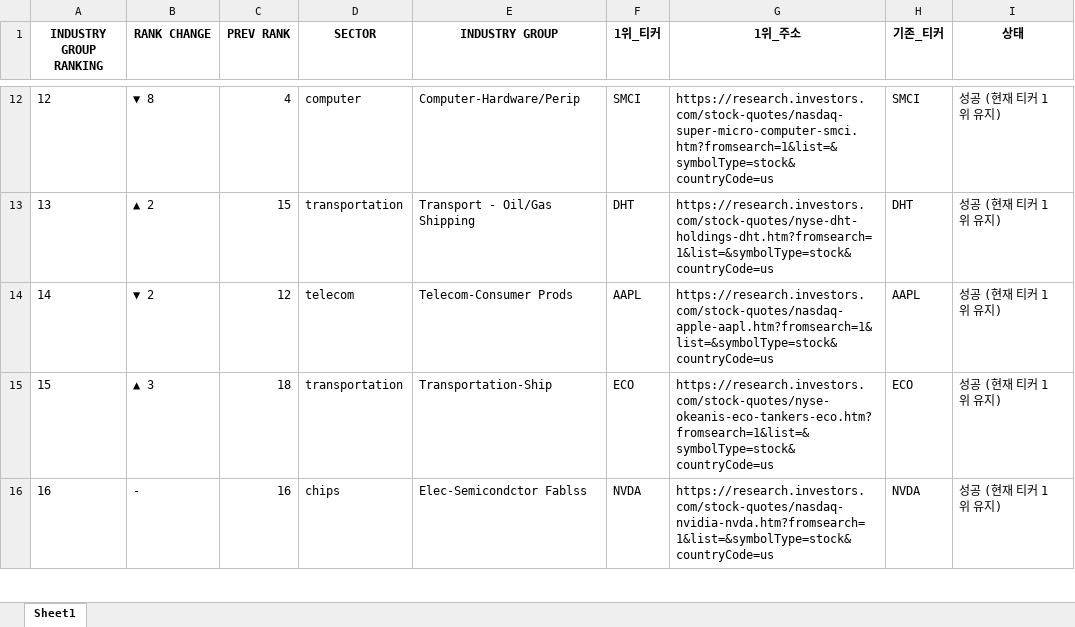
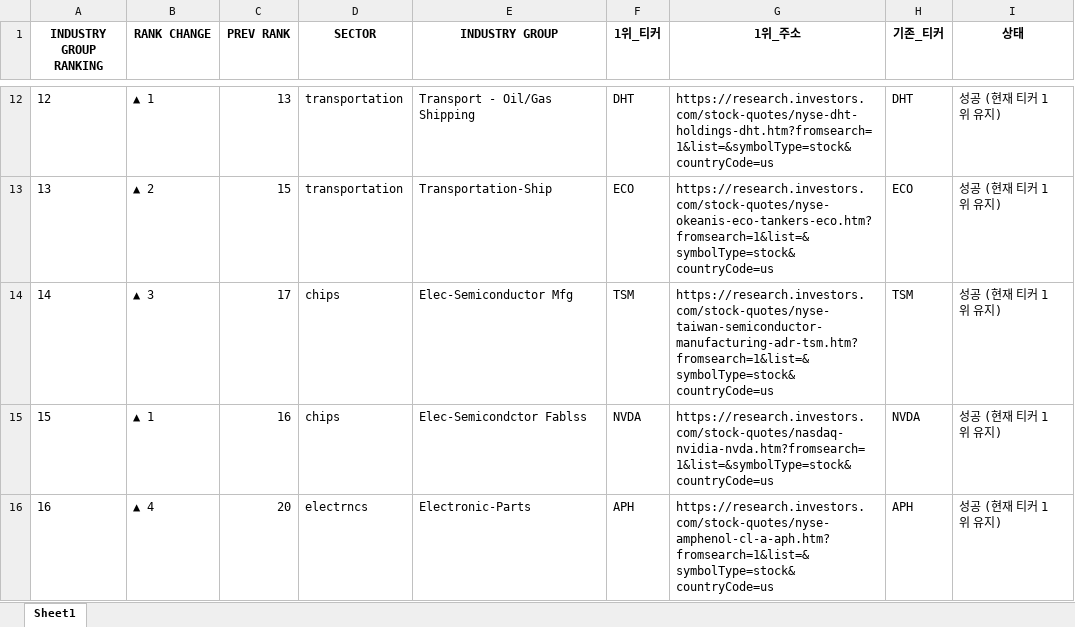
Before and after one commit to hjlee0421/ibd_top, an Excel workbook: IBD_Updated_Top1_Groups.xlsx, sheet Sheet1, drawn as a sheet; only a part is shown, gaps mark what is left out; values as stored, in another font and other column widths than the file's, no borders; the diff covers the shown part only; the diff names each change by its address in the sheet, - before the commit and + after, or states it on an @@ line.

```diff
--- a/IBD_Updated_Top1_Groups.xlsx (sheet Sheet1)
+++ b/IBD_Updated_Top1_Groups.xlsx (sheet Sheet1)
-B12 (RANK CHANGE): ▼ 8
+B12 (RANK CHANGE): ▲ 1
-C12 (PREV RANK): 4
+C12 (PREV RANK): 13
-D12 (SECTOR): computer
+D12 (SECTOR): transportation
-E12 (INDUSTRY GROUP): Computer-Hardware/Perip
+E12 (INDUSTRY GROUP): Transport - Oil/Gas Shipping
-F12 (1위_티커): SMCI
+F12 (1위_티커): DHT
-G12 (1위_주소): https://research.investors.com/stock-quotes/nasdaq-super-micro-computer-smci.htm?fromsearch=1&list=&symbolType=stock&countryCode=us
+G12 (1위_주소): https://research.investors.com/stock-quotes/nyse-dht-holdings-dht.htm?fromsearch=1&list=&symbolType=stock&countryCode=us
-H12 (기존_티커): SMCI
+H12 (기존_티커): DHT
-E13 (INDUSTRY GROUP): Transport - Oil/Gas Shipping
+E13 (INDUSTRY GROUP): Transportation-Ship
-F13 (1위_티커): DHT
+F13 (1위_티커): ECO
-G13 (1위_주소): https://research.investors.com/stock-quotes/nyse-dht-holdings-dht.htm?fromsearch=1&list=&symbolType=stock&countryCode=us
+G13 (1위_주소): https://research.investors.com/stock-quotes/nyse-okeanis-eco-tankers-eco.htm?fromsearch=1&list=&symbolType=stock&countryCode=us
-H13 (기존_티커): DHT
+H13 (기존_티커): ECO
-B14 (RANK CHANGE): ▼ 2
+B14 (RANK CHANGE): ▲ 3
-C14 (PREV RANK): 12
+C14 (PREV RANK): 17
-D14 (SECTOR): telecom
+D14 (SECTOR): chips
-E14 (INDUSTRY GROUP): Telecom-Consumer Prods
+E14 (INDUSTRY GROUP): Elec-Semiconductor Mfg
-F14 (1위_티커): AAPL
+F14 (1위_티커): TSM
-G14 (1위_주소): https://research.investors.com/stock-quotes/nasdaq-apple-aapl.htm?fromsearch=1&list=&symbolType=stock&countryCode=us
+G14 (1위_주소): https://research.investors.com/stock-quotes/nyse-taiwan-semiconductor-manufacturing-adr-tsm.htm?fromsearch=1&list=&symbolType=stock&countryCode=us
-H14 (기존_티커): AAPL
+H14 (기존_티커): TSM
-B15 (RANK CHANGE): ▲ 3
+B15 (RANK CHANGE): ▲ 1
-C15 (PREV RANK): 18
+C15 (PREV RANK): 16
-D15 (SECTOR): transportation
+D15 (SECTOR): chips
-E15 (INDUSTRY GROUP): Transportation-Ship
+E15 (INDUSTRY GROUP): Elec-Semicondctor Fablss
-F15 (1위_티커): ECO
+F15 (1위_티커): NVDA
-G15 (1위_주소): https://research.investors.com/stock-quotes/nyse-okeanis-eco-tankers-eco.htm?fromsearch=1&list=&symbolType=stock&countryCode=us
+G15 (1위_주소): https://research.investors.com/stock-quotes/nasdaq-nvidia-nvda.htm?fromsearch=1&list=&symbolType=stock&countryCode=us
-H15 (기존_티커): ECO
+H15 (기존_티커): NVDA
-B16 (RANK CHANGE): -
+B16 (RANK CHANGE): ▲ 4
-C16 (PREV RANK): 16
+C16 (PREV RANK): 20
-D16 (SECTOR): chips
+D16 (SECTOR): electrncs
-E16 (INDUSTRY GROUP): Elec-Semicondctor Fablss
+E16 (INDUSTRY GROUP): Electronic-Parts
-F16 (1위_티커): NVDA
+F16 (1위_티커): APH
-G16 (1위_주소): https://research.investors.com/stock-quotes/nasdaq-nvidia-nvda.htm?fromsearch=1&list=&symbolType=stock&countryCode=us
+G16 (1위_주소): https://research.investors.com/stock-quotes/nyse-amphenol-cl-a-aph.htm?fromsearch=1&list=&symbolType=stock&countryCode=us
-H16 (기존_티커): NVDA
+H16 (기존_티커): APH
```
Also changed, not shown: 3 added rows, 3 removed rows and 904 edited cells elsewhere in this sheet.
